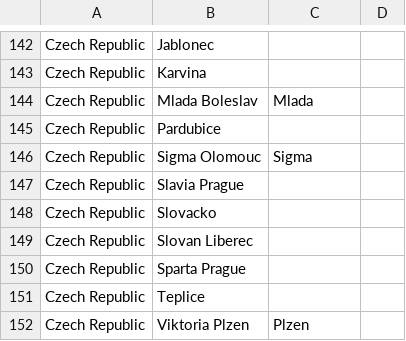
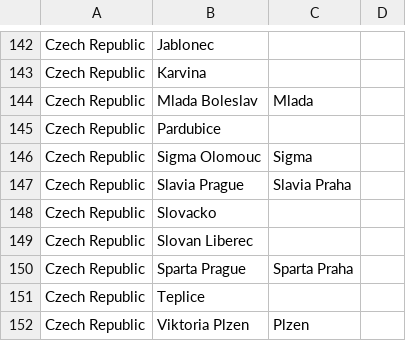
Before and after one commit to jaysong2000/UEFAClubs, a CSV file: clubs.csv, drawn as a sheet; only a part is shown, gaps mark what is left out.

Commit message:
Update clubs.csv

```diff
--- a/clubs.csv
+++ b/clubs.csv
@@ -146,6 +146,6 @@ Czech Republic,Pardubice,,
 Czech Republic,Sigma Olomouc,Sigma,
-Czech Republic,Slavia Prague,,
+Czech Republic,Slavia Prague,Slavia Praha,
 Czech Republic,Slovacko,,
 Czech Republic,Slovan Liberec,,
-Czech Republic,Sparta Prague,,
+Czech Republic,Sparta Prague,Sparta Praha,
 Czech Republic,Teplice,,
```
